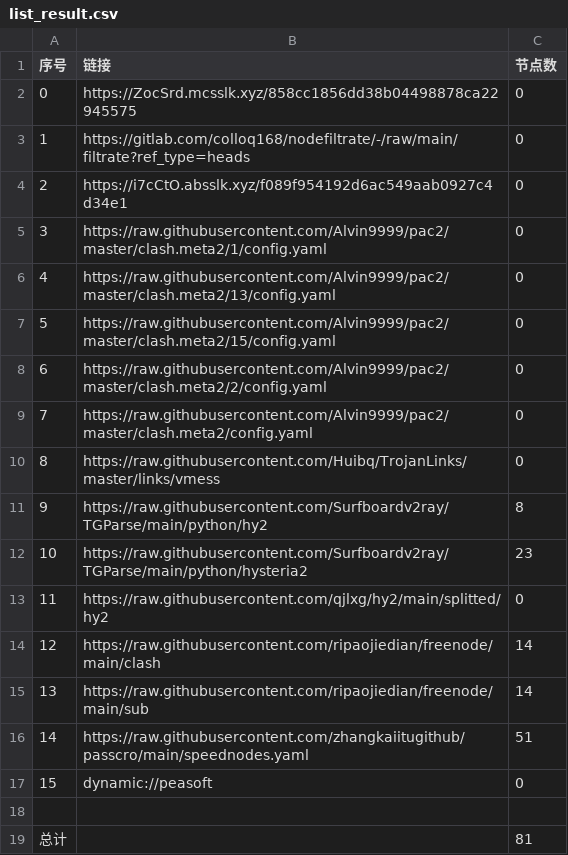
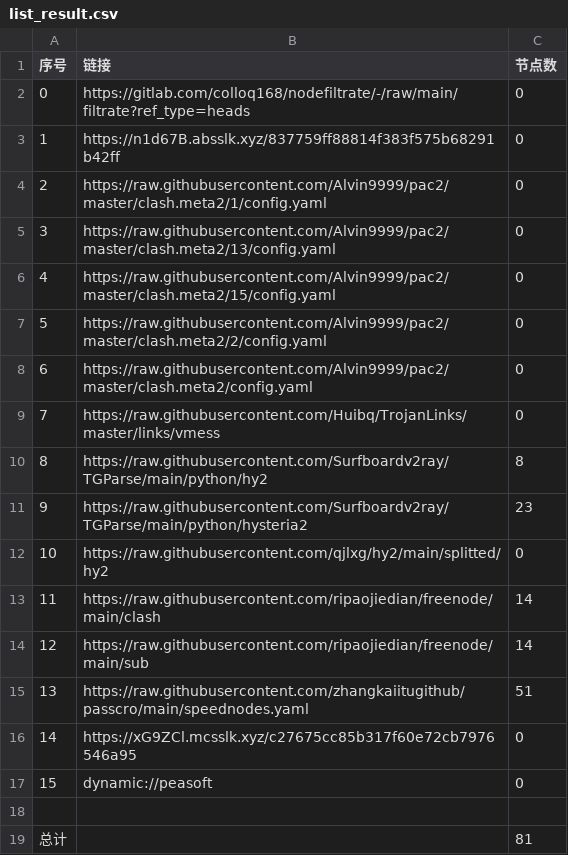
Before and after one commit to link8077/AutoMergePublicNodes, a CSV file: list_result.csv, drawn as a sheet; removed rows and columns are numbered as before the commit, all else as after; the diff names each change by its address in the sheet, - before the commit and + after, or states it on an @@ line.

```diff
--- a/list_result.csv
+++ b/list_result.csv
-row 2: 0 | https://ZocSrd.mcsslk.xyz/858cc1856dd38b04498878ca22945575 | 0
@@ column A (序号) renumbered between rows 2 and 15 @@
-B3 (链接): https://i7cCtO.absslk.xyz/f089f954192d6ac549aab0927c4d34e1
+B3 (链接): https://n1d67B.absslk.xyz/837759ff88814f383f575b68291b42ff
+row 16: 14 | https://xG9ZCl.mcsslk.xyz/c27675cc85b317f60e72cb7976546a95 | 0
```
Also changed, not shown: 20 other files.
